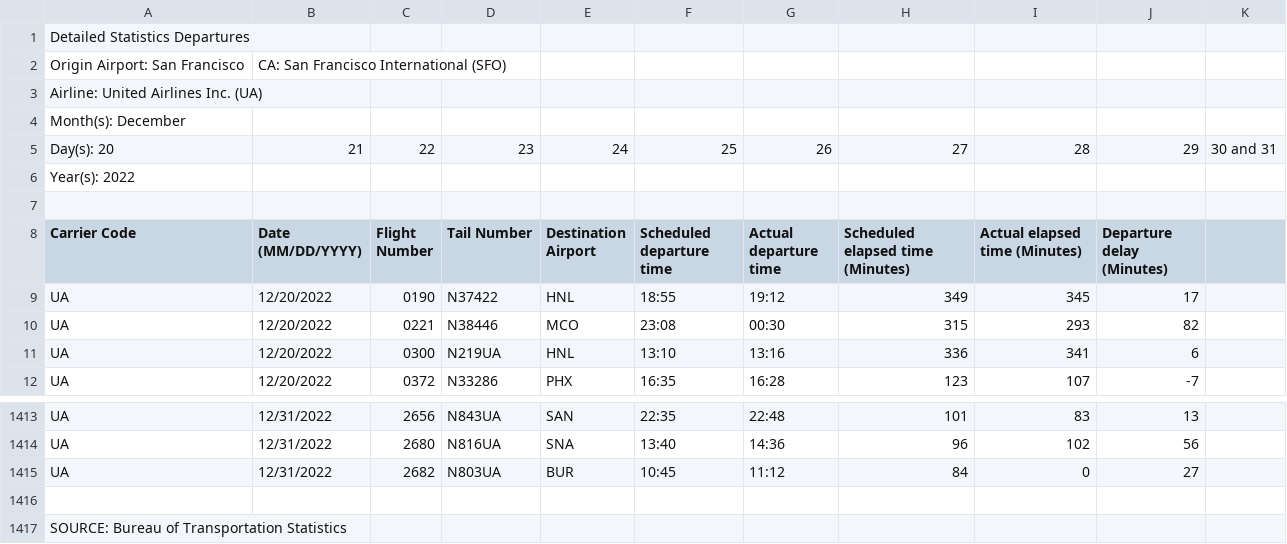
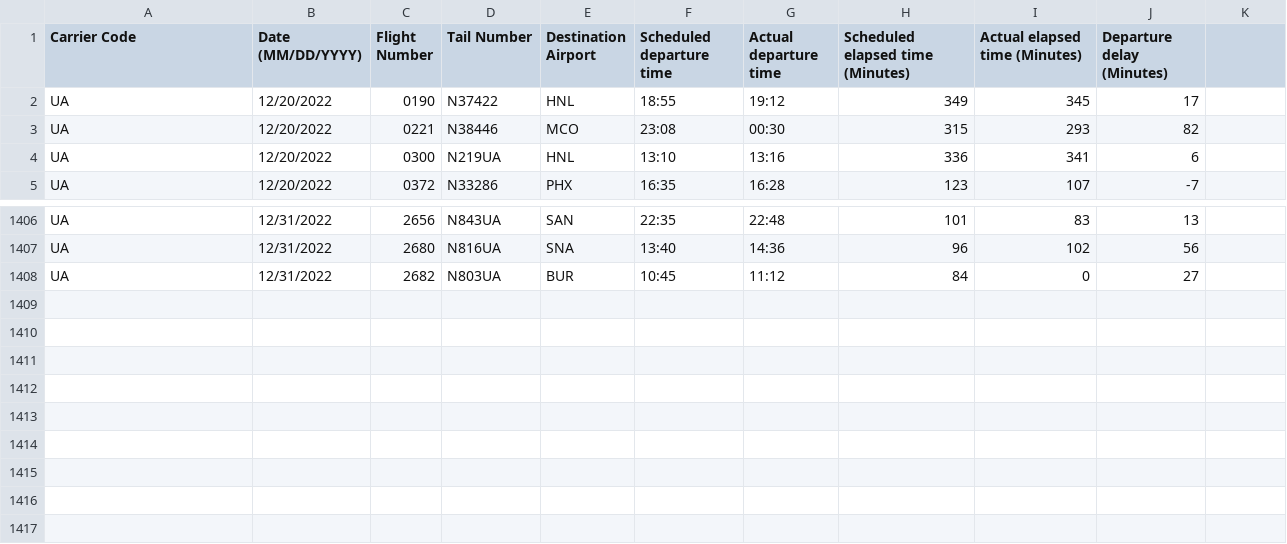
Before and after one commit to Zdude-11/ek121-finalproject-shit, a CSV file: Detailed_Statistics_Departures (1).csv, drawn as a sheet; only a part is shown, gaps mark what is left out; the diff names each change by its address in the sheet, - before the commit and + after, or states it on an @@ line.

Commit message:
Update Detailed_Statistics_Departures.csv

```diff
--- a/Detailed_Statistics_Departures (1).csv
+++ b/Detailed_Statistics_Departures (1).csv
-row 1: Detailed Statistics Departures
-row 2: Origin Airport: San Francisco | CA: San Francisco International (SFO)
-row 3: Airline: United Airlines Inc. (UA)
-row 4: Month(s): December
-row 5: Day(s): 20 | 21 | 22 | 23 | 24 | 25 | 26 | 27 | 28 | 29 | 30 and 31
-row 6: Year(s): 2022
-row 7: (empty)
-row 1416: (empty)
-row 1417: SOURCE: Bureau of Transportation Statistics
```
